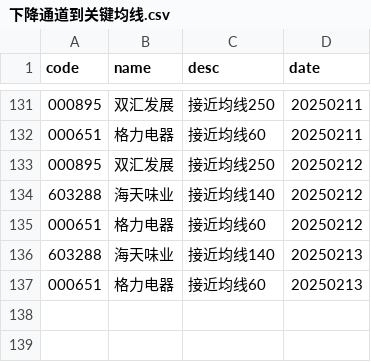
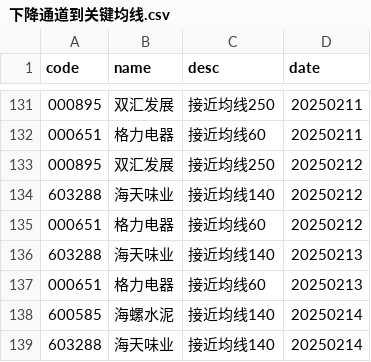
Before and after one commit to CodingOneWorld/stockAnalysis, a CSV file: main/下降通道到关键均线.csv, drawn as a sheet; only a part is shown, gaps mark what is left out.

```diff
--- a/main/下降通道到关键均线.csv
+++ b/main/下降通道到关键均线.csv
@@ -137 +137,3 @@ code,name,desc,date
 000651,格力电器,接近均线60,20250213
+600585,海螺水泥,接近均线140,20250214
+603288,海天味业,接近均线140,20250214
```
Also changed, not shown: main/上升通道回调.csv, main/下降通道到前低.csv, 4 other files.
